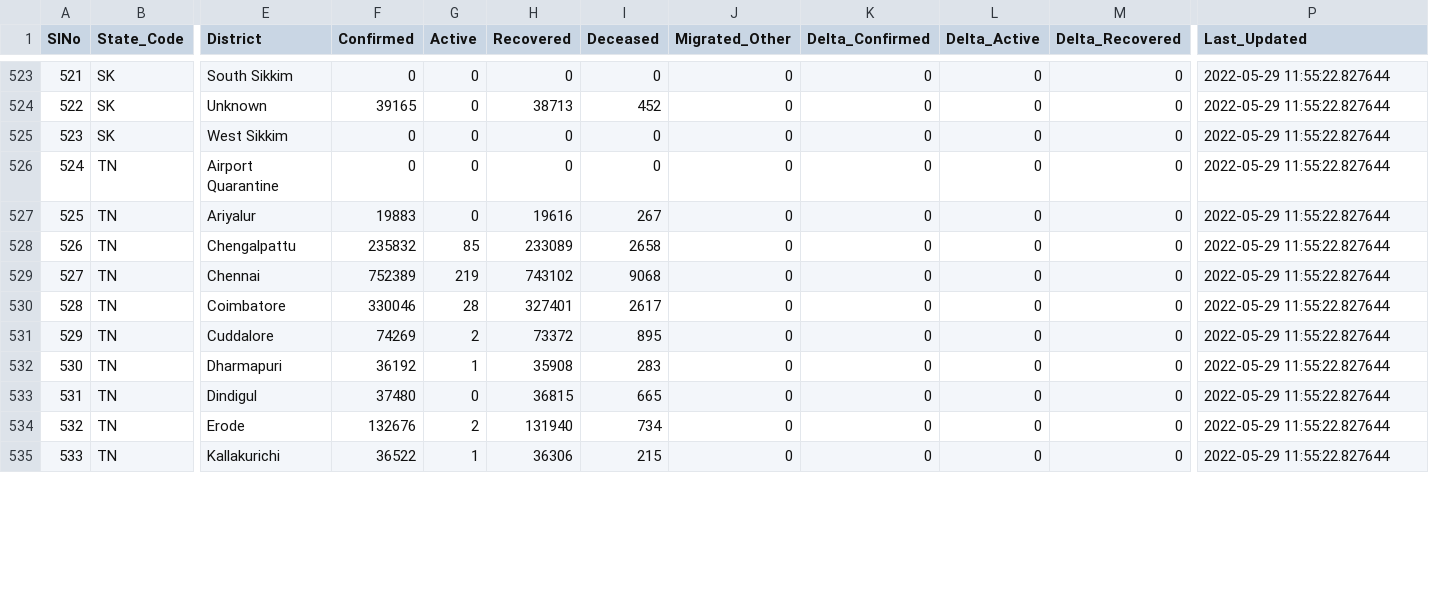
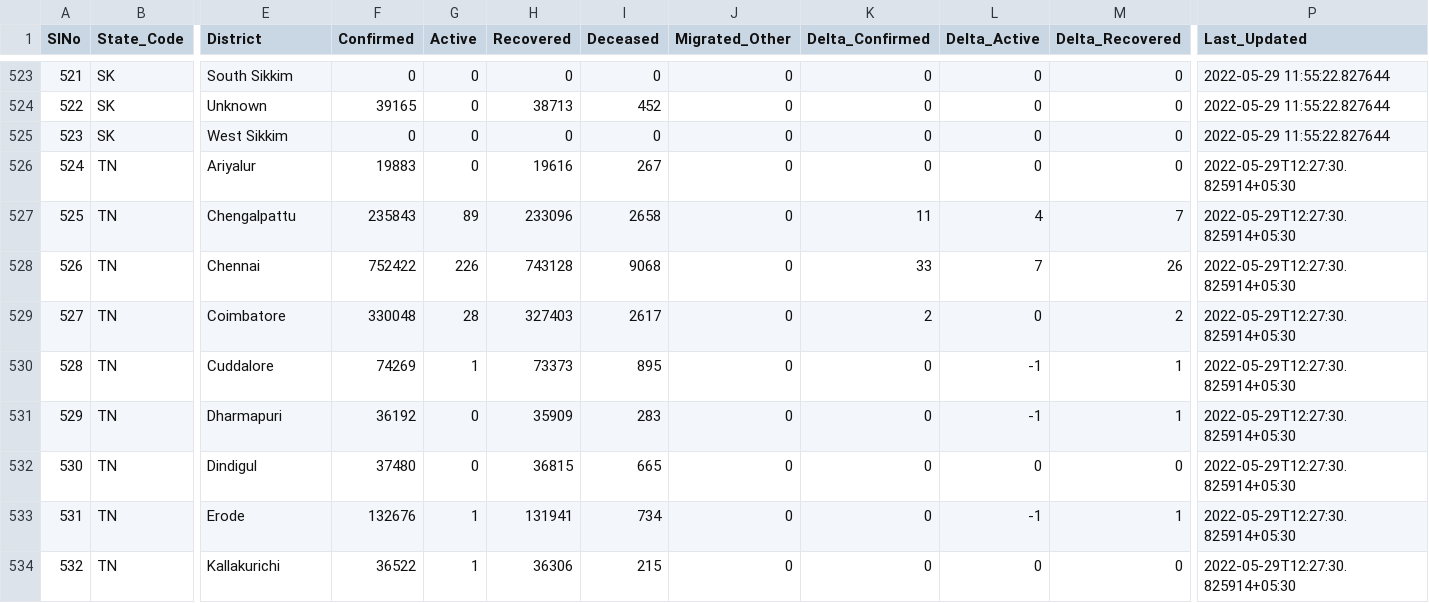
Before and after one commit to incovid19/data, a CSV file: csv/latest/district_wise.csv, drawn as a sheet; only a part is shown, gaps mark what is left out; removed rows and columns are numbered as before the commit, all else as after; rows hold the shown columns only; the diff covers the shown part only; the diff names each change by its address in the sheet, - before the commit and + after, or states it on an @@ line.

```diff
--- a/csv/latest/district_wise.csv
+++ b/csv/latest/district_wise.csv
-row 526: 524 | TN | Airport Quarantine | 0 | 0 | 0 | 0 | 0 | 0 | 0 | 0 | 2022-05-29 11:55:22.827644
@@ column A (SlNo) renumbered from row 526 down @@
-P526:P534 (Last_Updated): 2022-05-29 11:55:22.827644
+P526:P534 (Last_Updated): 2022-05-29T12:27:30.825914+05:30
-F527 (Confirmed): 235832
+F527 (Confirmed): 235843
-G527 (Active): 85
+G527 (Active): 89
-H527 (Recovered): 233089
+H527 (Recovered): 233096
-K527 (Delta_Confirmed): 0
+K527 (Delta_Confirmed): 11
-L527 (Delta_Active): 0
+L527 (Delta_Active): 4
-M527 (Delta_Recovered): 0
+M527 (Delta_Recovered): 7
-F528 (Confirmed): 752389
+F528 (Confirmed): 752422
-G528 (Active): 219
+G528 (Active): 226
-H528 (Recovered): 743102
+H528 (Recovered): 743128
-K528 (Delta_Confirmed): 0
+K528 (Delta_Confirmed): 33
-L528 (Delta_Active): 0
+L528 (Delta_Active): 7
-M528 (Delta_Recovered): 0
+M528 (Delta_Recovered): 26
-F529 (Confirmed): 330046
+F529 (Confirmed): 330048
-H529 (Recovered): 327401
+H529 (Recovered): 327403
-K529 (Delta_Confirmed): 0
+K529 (Delta_Confirmed): 2
-M529 (Delta_Recovered): 0
+M529 (Delta_Recovered): 2
-G530 (Active): 2
+G530 (Active): 1
-H530 (Recovered): 73372
+H530 (Recovered): 73373
-L530:L531 (Delta_Active): 0
+L530:L531 (Delta_Active): -1
-M530:M531 (Delta_Recovered): 0
+M530:M531 (Delta_Recovered): 1
-G531 (Active): 1
+G531 (Active): 0
-H531 (Recovered): 35908
+H531 (Recovered): 35909
-G533 (Active): 2
+G533 (Active): 1
-H533 (Recovered): 131940
+H533 (Recovered): 131941
-L533 (Delta_Active): 0
+L533 (Delta_Active): -1
-M533 (Delta_Recovered): 0
+M533 (Delta_Recovered): 1
```
Also changed, not shown: 3 removed rows and 59 edited cells elsewhere in this file, csv/latest/state_wise.csv, csv/latest/state_wise_daily.csv, 6 other files.
